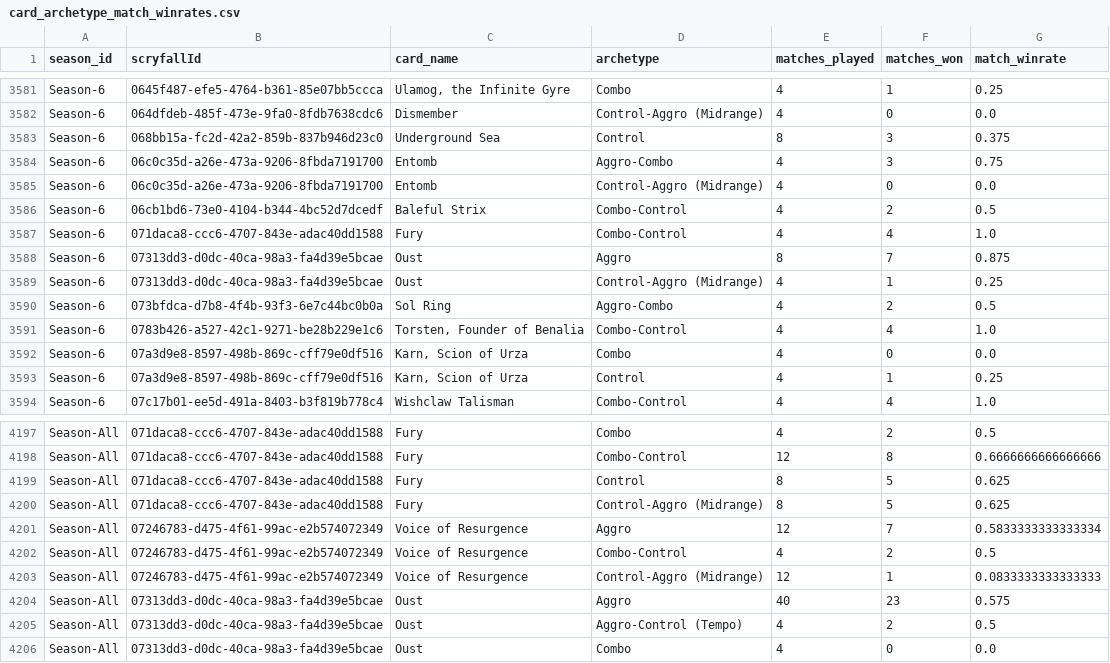
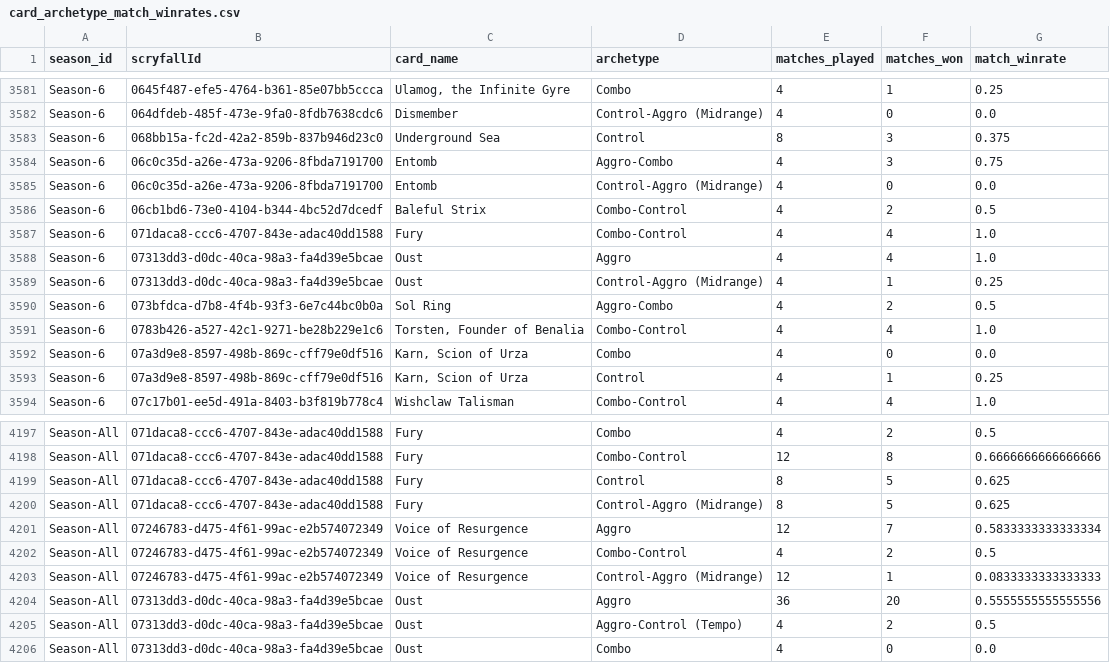
Before and after one commit to GuySchnidrig/ManaDash, a CSV file: data/card_archetype_match_winrates.csv, drawn as a sheet; only a part is shown, gaps mark what is left out.

```diff
--- a/data/card_archetype_match_winrates.csv
+++ b/data/card_archetype_match_winrates.csv
@@ -3587,3 +3587,3 @@ Season-6,06cb1bd6-73e0-4104-b344-4bc52d7dcedf,Baleful Strix,Combo-Control,4,2,0.
 Season-6,071daca8-ccc6-4707-843e-adac40dd1588,Fury,Combo-Control,4,4,1.0
-Season-6,07313dd3-d0dc-40ca-98a3-fa4d39e5bcae,Oust,Aggro,8,7,0.875
+Season-6,07313dd3-d0dc-40ca-98a3-fa4d39e5bcae,Oust,Aggro,4,4,1.0
 Season-6,07313dd3-d0dc-40ca-98a3-fa4d39e5bcae,Oust,Control-Aggro (Midrange),4,1,0.25
@@ -4203,3 +4203,3 @@ Season-All,07246783-d475-4f61-99ac-e2b574072349,Voice of Resurgence,Combo-Contro
 Season-All,07246783-d475-4f61-99ac-e2b574072349,Voice of Resurgence,Control-Aggro (Midrange),12,1,0.0833333333333333
-Season-All,07313dd3-d0dc-40ca-98a3-fa4d39e5bcae,Oust,Aggro,40,23,0.575
+Season-All,07313dd3-d0dc-40ca-98a3-fa4d39e5bcae,Oust,Aggro,36,20,0.5555555555555556
 Season-All,07313dd3-d0dc-40ca-98a3-fa4d39e5bcae,Oust,Aggro-Control (Tempo),4,2,0.5
```
Also changed, not shown: data/card_archetype_count_per_season.csv, data/card_match_winrate_per_season.csv, 8 other files.
